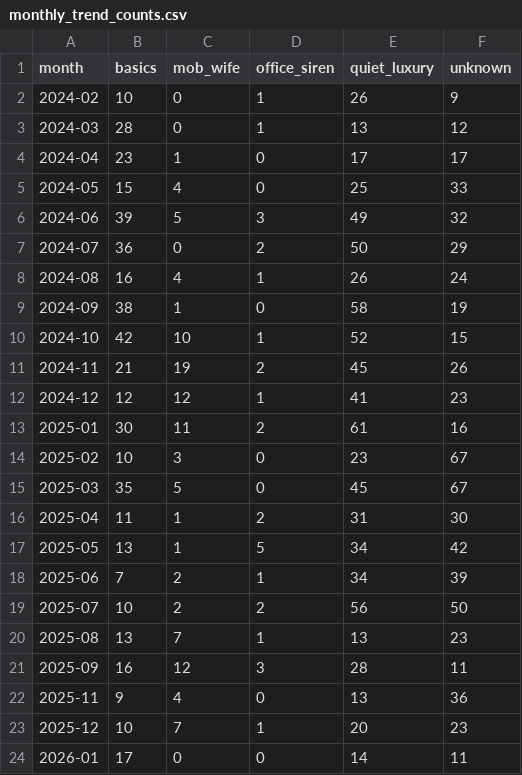
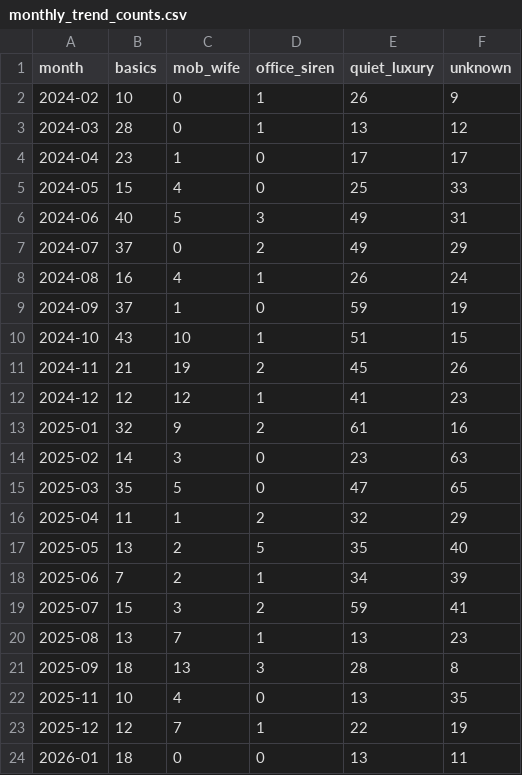
Before and after one commit to edebbyi/how-fast-is-fashion, a CSV file: data/03_shared/catalog_distribution/monthly_trend_counts.csv, drawn as a sheet.

```diff
--- a/data/03_shared/catalog_distribution/monthly_trend_counts.csv
+++ b/data/03_shared/catalog_distribution/monthly_trend_counts.csv
@@ -5,20 +5,20 @@ month,basics,mob_wife,office_siren,quiet_luxury,unknown
 2024-05,15,4,0,25,33
-2024-06,39,5,3,49,32
-2024-07,36,0,2,50,29
+2024-06,40,5,3,49,31
+2024-07,37,0,2,49,29
 2024-08,16,4,1,26,24
-2024-09,38,1,0,58,19
-2024-10,42,10,1,52,15
+2024-09,37,1,0,59,19
+2024-10,43,10,1,51,15
 2024-11,21,19,2,45,26
 2024-12,12,12,1,41,23
-2025-01,30,11,2,61,16
-2025-02,10,3,0,23,67
-2025-03,35,5,0,45,67
-2025-04,11,1,2,31,30
-2025-05,13,1,5,34,42
+2025-01,32,9,2,61,16
+2025-02,14,3,0,23,63
+2025-03,35,5,0,47,65
+2025-04,11,1,2,32,29
+2025-05,13,2,5,35,40
 2025-06,7,2,1,34,39
-2025-07,10,2,2,56,50
+2025-07,15,3,2,59,41
 2025-08,13,7,1,13,23
-2025-09,16,12,3,28,11
-2025-11,9,4,0,13,36
-2025-12,10,7,1,20,23
-2026-01,17,0,0,14,11
+2025-09,18,13,3,28,8
+2025-11,10,4,0,13,35
+2025-12,12,7,1,22,19
+2026-01,18,0,0,13,11
```
Also changed, not shown: data/03_shared/ranking/model_comparison_summary.csv, data/03_shared/trend_lifecycle/lifecycle_states.csv, 15 other files.
